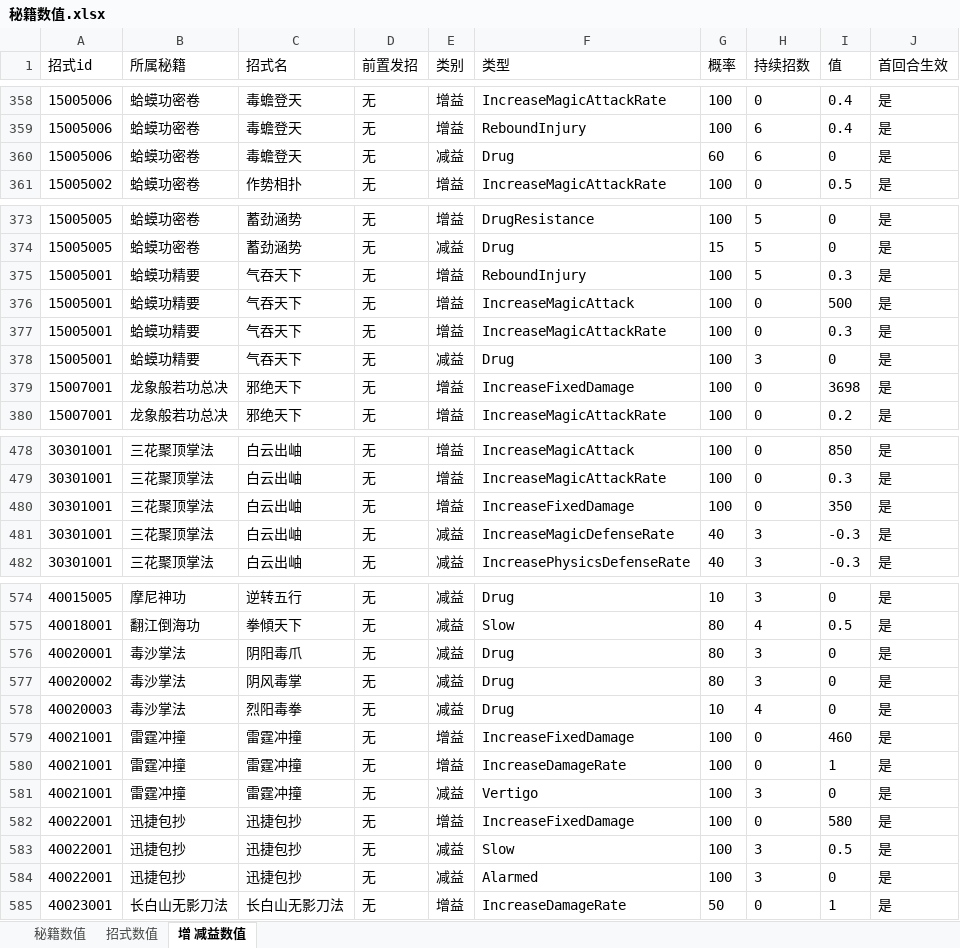
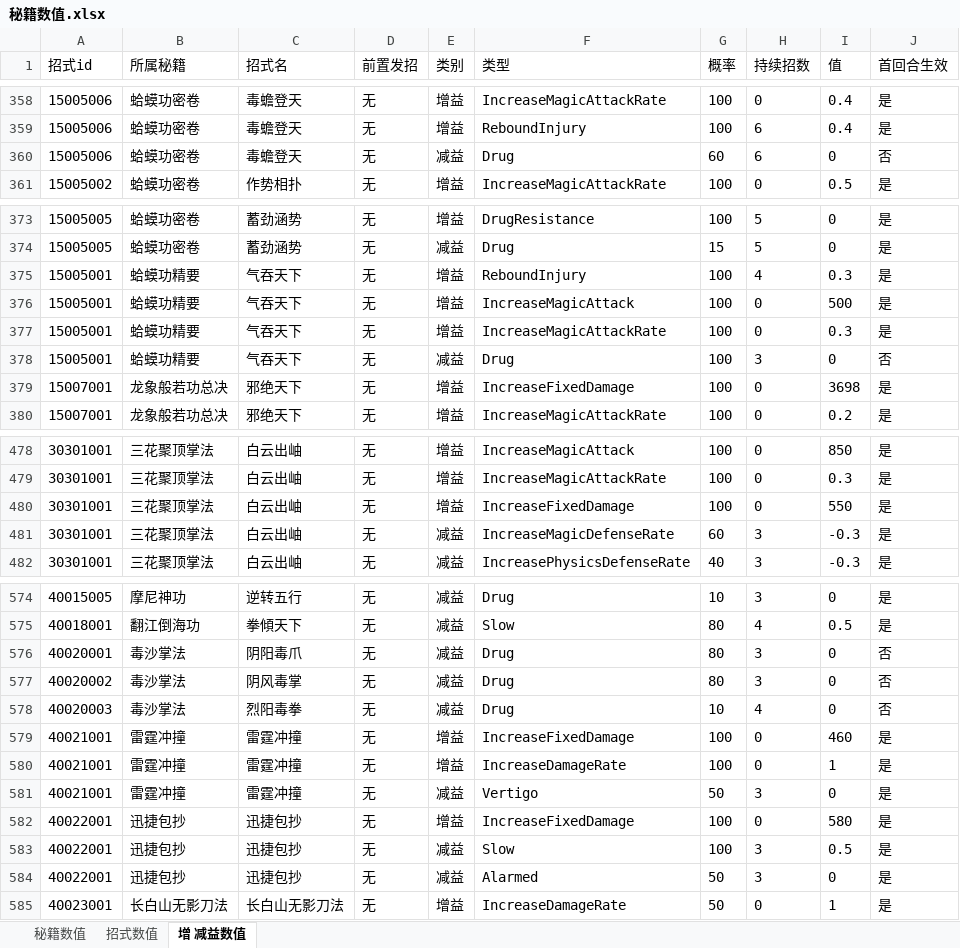
Before and after one commit to zhaoguo20002/MyWuXia, an Excel workbook: docs/秘籍数值.xlsx, sheet 增 减益数值, drawn as a sheet; only a part is shown, gaps mark what is left out; values as stored, in another font and other column widths than the file's, no borders; the diff covers the shown part only; the diff names each change by its address in the sheet, - before the commit and + after, or states it on an @@ line.

```diff
--- a/docs/秘籍数值.xlsx (sheet 增 减益数值)
+++ b/docs/秘籍数值.xlsx (sheet 增 减益数值)
-J360 (首回合生效): 是
+J360 (首回合生效): 否
-H375 (持续招数): 5
+H375 (持续招数): 4
-J378 (首回合生效): 是
+J378 (首回合生效): 否
-I480 (值): 350
+I480 (值): 550
-G481 (概率): 40
+G481 (概率): 60
-J576:J578 (首回合生效): 是
+J576:J578 (首回合生效): 否
-G581 (概率): 100
+G581 (概率): 50
-G584 (概率): 100
+G584 (概率): 50
```
Also changed, not shown: 2 edited cells elsewhere in this sheet, docs/兵器数值.xlsx, docs/数值平衡.xlsx, 14 other files.
